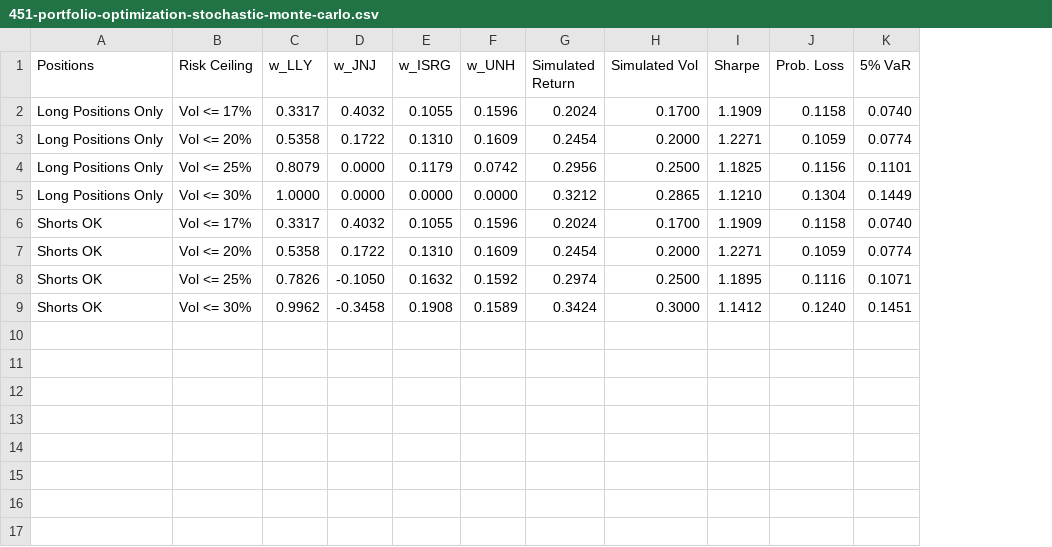
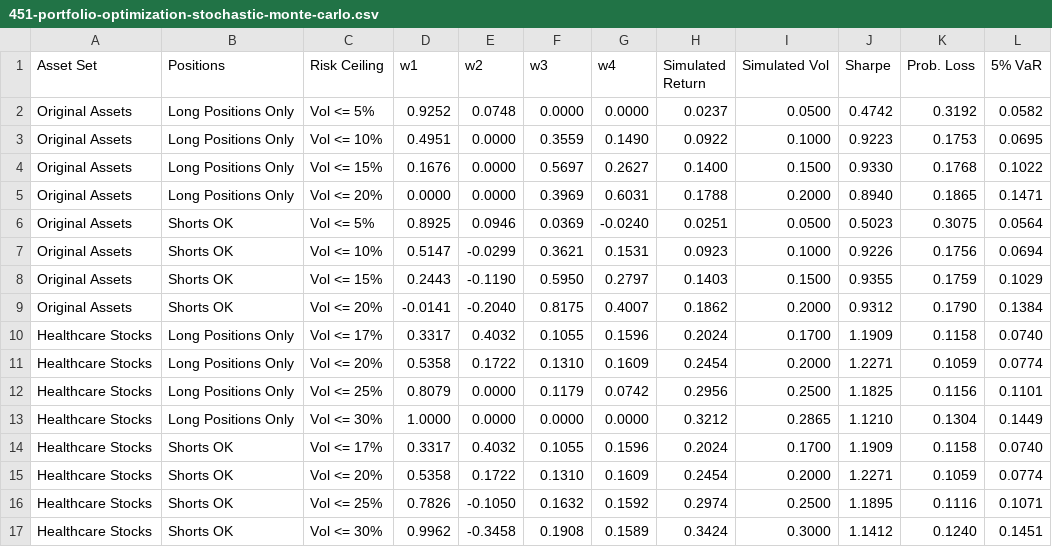
Before and after one commit to KshaunishSoni123/MSDS451_Assignment02_kshaunishsoni, a CSV file: 451-portfolio-optimization-stochastic-monte-carlo.csv, drawn as a sheet; addresses are those after the commit; the diff names each change by its address in the sheet, - before the commit and + after, or states it on an @@ line.

```diff
--- a/451-portfolio-optimization-stochastic-monte-carlo.csv
+++ b/451-portfolio-optimization-stochastic-monte-carlo.csv
+column A (Asset Set), rows 10-17: all Healthcare Stocks
-D1: w_LLY
+D1: w1
-E1: w_JNJ
+E1: w2
-F1: w_ISRG
+F1: w3
-G1: w_UNH
+G1: w4
+row 2: Original Assets | Long Positions Only | Vol <= 5% | 0.9252 | 0.0748 | 0.0000 | 0.0000 | 0.0237 | 0.0500 | 0.4742 | 0.3192 | 0.0582
+row 3: Original Assets | Long Positions Only | Vol <= 10% | 0.4951 | 0.0000 | 0.3559 | 0.1490 | 0.0922 | 0.1000 | 0.9223 | 0.1753 | 0.0695
+row 4: Original Assets | Long Positions Only | Vol <= 15% | 0.1676 | 0.0000 | 0.5697 | 0.2627 | 0.1400 | 0.1500 | 0.9330 | 0.1768 | 0.1022
+row 5: Original Assets | Long Positions Only | Vol <= 20% | 0.0000 | 0.0000 | 0.3969 | 0.6031 | 0.1788 | 0.2000 | 0.8940 | 0.1865 | 0.1471
+row 6: Original Assets | Shorts OK | Vol <= 5% | 0.8925 | 0.0946 | 0.0369 | -0.0240 | 0.0251 | 0.0500 | 0.5023 | 0.3075 | 0.0564
+row 7: Original Assets | Shorts OK | Vol <= 10% | 0.5147 | -0.0299 | 0.3621 | 0.1531 | 0.0923 | 0.1000 | 0.9226 | 0.1756 | 0.0694
+row 8: Original Assets | Shorts OK | Vol <= 15% | 0.2443 | -0.1190 | 0.5950 | 0.2797 | 0.1403 | 0.1500 | 0.9355 | 0.1759 | 0.1029
+row 9: Original Assets | Shorts OK | Vol <= 20% | -0.0141 | -0.2040 | 0.8175 | 0.4007 | 0.1862 | 0.2000 | 0.9312 | 0.1790 | 0.1384
```
Also changed, not shown: 7 other files.
